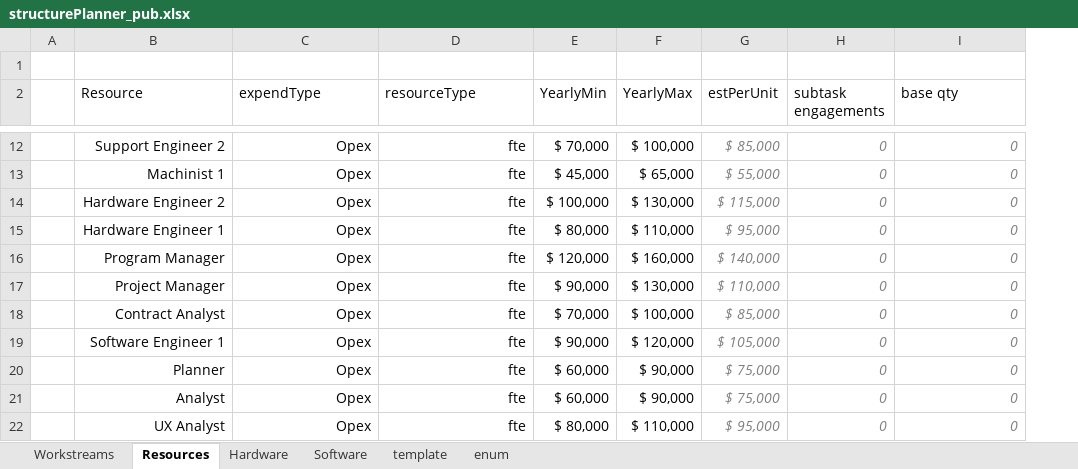
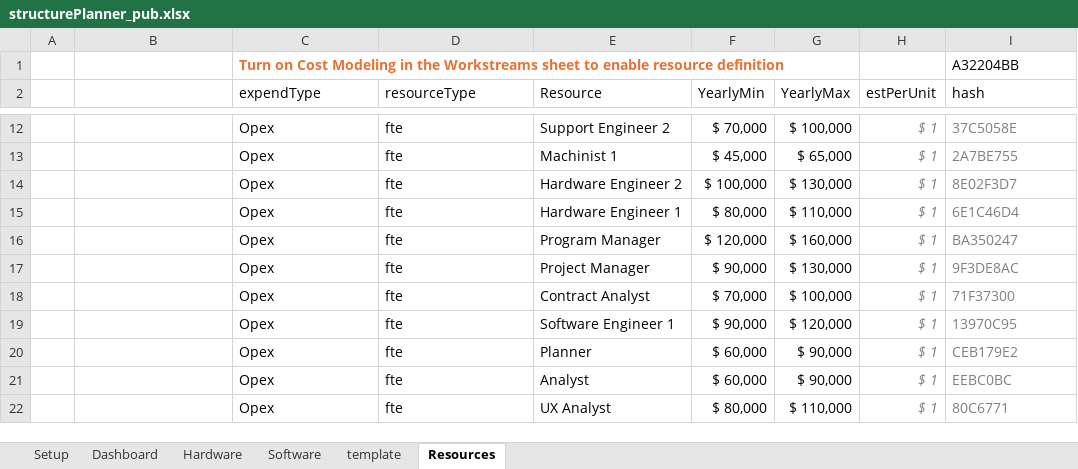
Before and after one commit to pgaljan/productPlanner, an Excel workbook: structurePlanner_pub.xlsx, sheet Resources, drawn as a sheet; only a part is shown, gaps mark what is left out; values as stored, in another font and other column widths than the file's, no borders; charts and pictures and conditional formats and table styles not drawn; 4 other sheets too large or unreadable and not compared; removed rows and columns are numbered as before the commit, all else as after; the diff covers the shown part only; the diff names each change by its address in the sheet, - before the commit and + after, or states it on an @@ line.

```diff
--- a/structurePlanner_pub.xlsx (sheet Resources)
+++ b/structurePlanner_pub.xlsx (sheet Resources)
-sheet tab: Workstreams
+sheet tab: Dashboard
@@ sheet tab hidden: enum @@
+sheet tab: Setup
@@ sheet tab order changed: Setup | Dashboard | Hardware | Software | template | Resources @@
+column E (Resource), rows 12-22: Support Engineer 2 | Machinist 1 | Hardware Engineer 2 | Hardware Engineer 1 | Program Manager | Project Manager | Contract Analyst | Software Engineer 1 | Planner | Analyst | UX Analyst
-column H (subtask engagements), rows 12-22: all 0
-row 1: (empty)
+row 1:  |  | Turn on Cost Modeling in the Workstreams sheet to enable resource definition |  |  |  |  |  | A32204BB
-B2: Resource
+B2: (empty)
-I2: base qty
+I2: hash
-B12: Support Engineer 2
+B12: (empty)
-C12:D22 alignment: right
+C12:D22 alignment: left
-H12 (estPerUnit): $ 85,000
+H12 (estPerUnit): $ 1
@@ I12:I22 italic: on → off, alignment: right → left @@
-I12 (hash): 0
+I12 (hash): 37C5058E
-B13: Machinist 1
+B13: (empty)
-H13 (estPerUnit): $ 55,000
+H13 (estPerUnit): $ 1
-I13 (hash): 0
+I13 (hash): 2A7BE755
-B14: Hardware Engineer 2
+B14: (empty)
-H14 (estPerUnit): $ 115,000
+H14 (estPerUnit): $ 1
-I14 (hash): 0
+I14 (hash): 8E02F3D7
-B15: Hardware Engineer 1
+B15: (empty)
-H15 (estPerUnit): $ 95,000
+H15 (estPerUnit): $ 1
-I15 (hash): 0
+I15 (hash): 6E1C46D4
-B16: Program Manager
+B16: (empty)
-H16 (estPerUnit): $ 140,000
+H16 (estPerUnit): $ 1
-I16 (hash): 0
+I16 (hash): BA350247
-B17: Project Manager
+B17: (empty)
-H17 (estPerUnit): $ 110,000
+H17 (estPerUnit): $ 1
-I17 (hash): 0
+I17 (hash): 9F3DE8AC
-B18: Contract Analyst
+B18: (empty)
-H18 (estPerUnit): $ 85,000
+H18 (estPerUnit): $ 1
-I18 (hash): 0
+I18 (hash): 71F37300
-B19: Software Engineer 1
+B19: (empty)
-H19 (estPerUnit): $ 105,000
+H19 (estPerUnit): $ 1
-I19 (hash): 0
+I19 (hash): 13970C95
-B20: Planner
+B20: (empty)
-H20:H21 (estPerUnit): $ 75,000
+H20:H21 (estPerUnit): $ 1
-I20 (hash): 0
+I20 (hash): CEB179E2
-B21: Analyst
+B21: (empty)
-I21 (hash): 0
+I21 (hash): EEBC0BC
-B22: UX Analyst
+B22: (empty)
-H22 (estPerUnit): $ 95,000
+H22 (estPerUnit): $ 1
-I22 (hash): 0
+I22 (hash): 80C6771
```
Also changed, not shown: 51 edited cells and cell formats elsewhere in this sheet, formulas that keep their value, charts or pictures.
